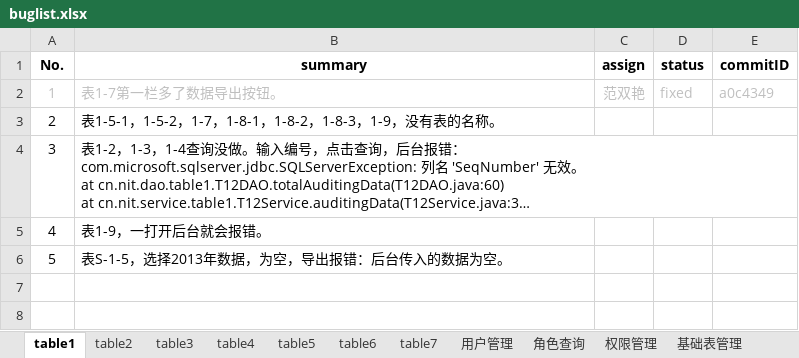
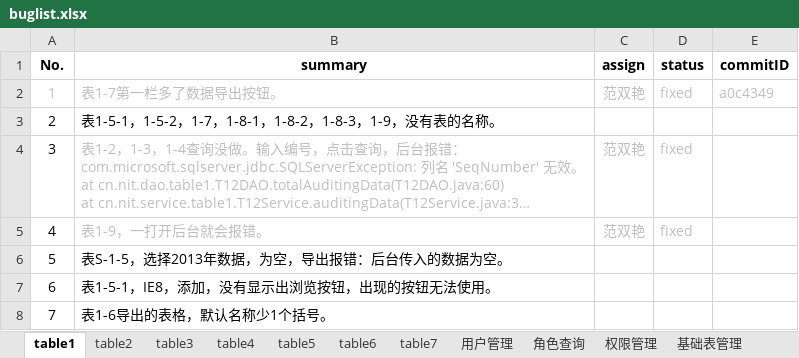
Before and after one commit to shengchaobo/TDMS, an Excel workbook: buglist.xlsx, sheet table1, drawn as a sheet; long unchanged cells end in …; values as stored, in another font and other column widths than the file's, no borders; the diff names each change by its address in the sheet, - before the commit and + after, or states it on an @@ line.

```diff
--- a/buglist.xlsx (sheet table1)
+++ b/buglist.xlsx (sheet table1)
-B4:B5 text colour: black
+B4:B5 text colour: #BFBFBF
-C4:C5 (assign): (empty)
+C4:C5 (assign): 范双艳
-D4:D5 (status): (empty)
+D4:D5 (status): fixed
+row 7: 6 | 表1-5-1，IE8，添加，没有显示出浏览按钮，出现的按钮无法使用。
+row 8: 7 | 表1-6导出的表格，默认名称少1个括号。
```
Also changed, not shown: sheet 公共问题, sheet table2, 1 other file.
